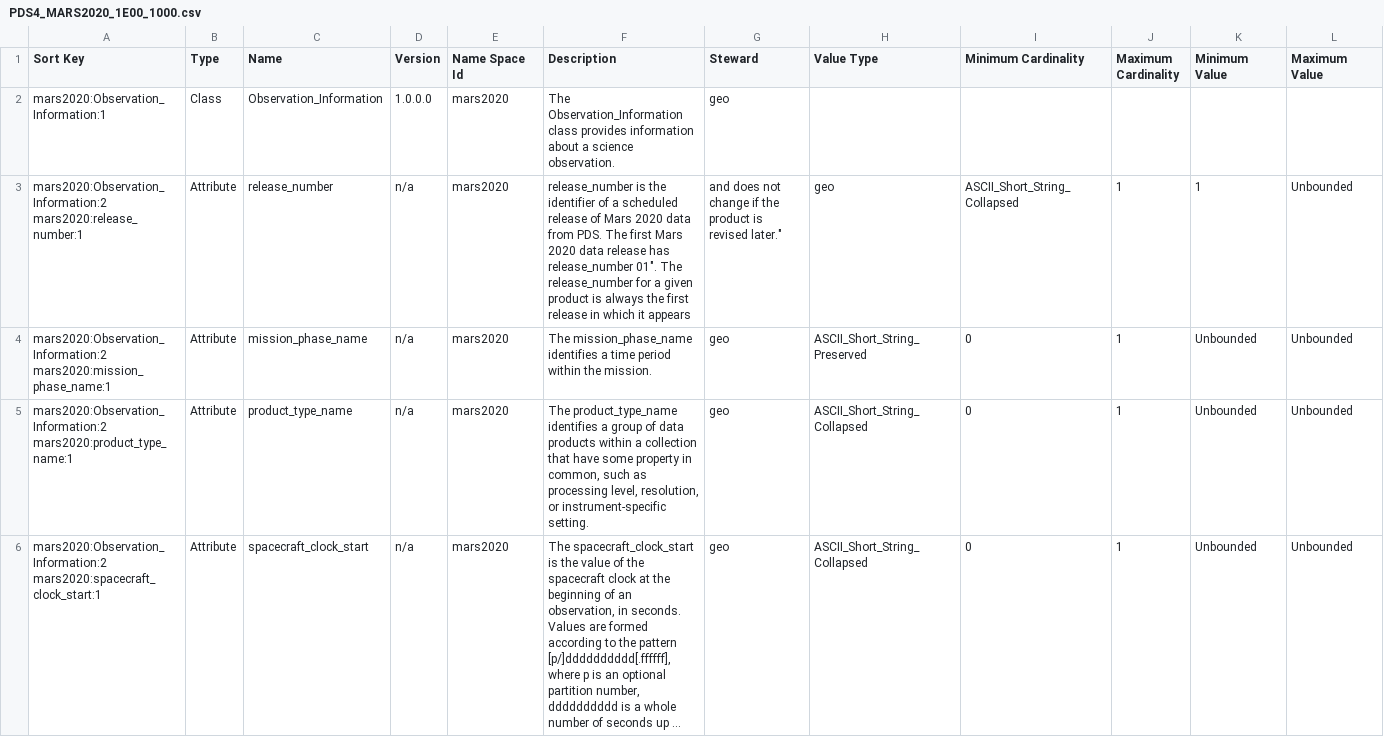
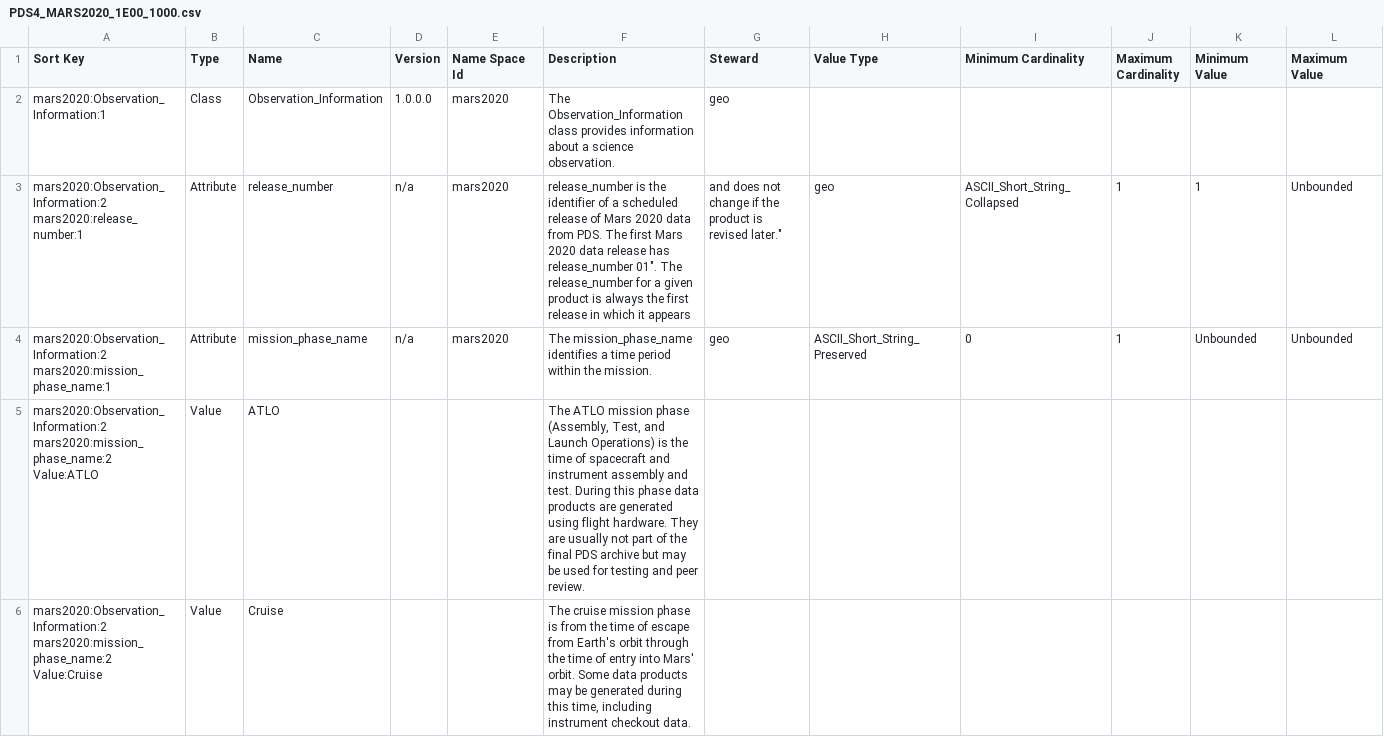
Before and after one commit to pds-data-dictionaries/ldd-mars2020, a CSV file: build/development/0ff7f19fa911ec74f6a9c16cb776fe187918d2a5/1.14.0.0/PDS4_MARS2020_1E00_1000.csv (was build/development/190387ed4df95ddb62902697ae4d7bfac27feee2/1.14.0.0/PDS4_MARS2020_1E00_1000.csv), drawn as a sheet; only a part is shown; the shorter side is filled out with more unchanged rows; long unchanged cells end in …; rows hold the shown columns only; the diff covers the shown part only; the diff names each change by its address in the sheet, - before the commit and + after, or states it on an @@ line.

Commit message:
Auto-generated LDD by PDSEN CI Bot

```diff
--- a/build/development/190387ed4df95ddb62902697ae4d7bfac27feee2/1.14.0.0/PDS4_MARS2020_1E00_1000.csv
+++ b/build/development/0ff7f19fa911ec74f6a9c16cb776fe187918d2a5/1.14.0.0/PDS4_MARS2020_1E00_1000.csv
+row 5: mars2020:Observation_Information:2 mars2020:mission_phase_name:2 Value:ATLO | Value | ATLO |  |  | The ATLO mission phase (Assembly, Test, and Launch Operations) is the time of spacecraft and instrument assembly and test. During this phase data products are generated using flight hardware. They are usually not part of the final PDS archive but may be used for testing and peer review.
+row 6: mars2020:Observation_Information:2 mars2020:mission_phase_name:2 Value:Cruise | Value | Cruise |  |  | The cruise mission phase is from the time of escape from Earth's orbit through the time of entry into Mars' orbit. Some data products may be generated during this time, including instrument checkout data.
```
Also changed, not shown: 3 added rows elsewhere in this file, 24 other files.
